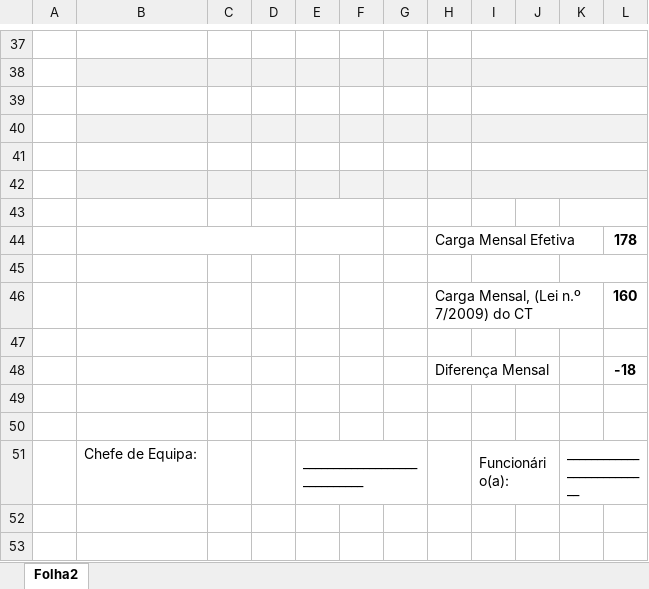
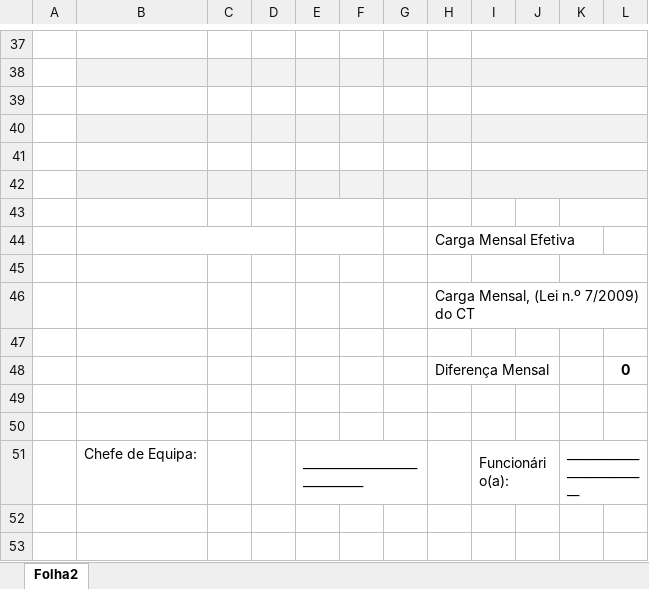
Before and after one commit to 1FAMM1/CB360-Online, an Excel workbook: templates/stitch_marker_template.xlsx, sheet Folha2, drawn as a sheet; only a part is shown, gaps mark what is left out; values as stored, in another font and other column widths than the file's, no borders; charts and pictures and conditional formats not drawn; the diff names each change by its address in the sheet, - before the commit and + after, or states it on an @@ line.

Commit message:
Add files via upload

```diff
--- a/templates/stitch_marker_template.xlsx (sheet Folha2)
+++ b/templates/stitch_marker_template.xlsx (sheet Folha2)
-L44: 178
+L44: (empty)
-L46: 160
+L46: (empty)
-L48: -18
+L48: 0
```
Also changed, not shown: charts or pictures.
